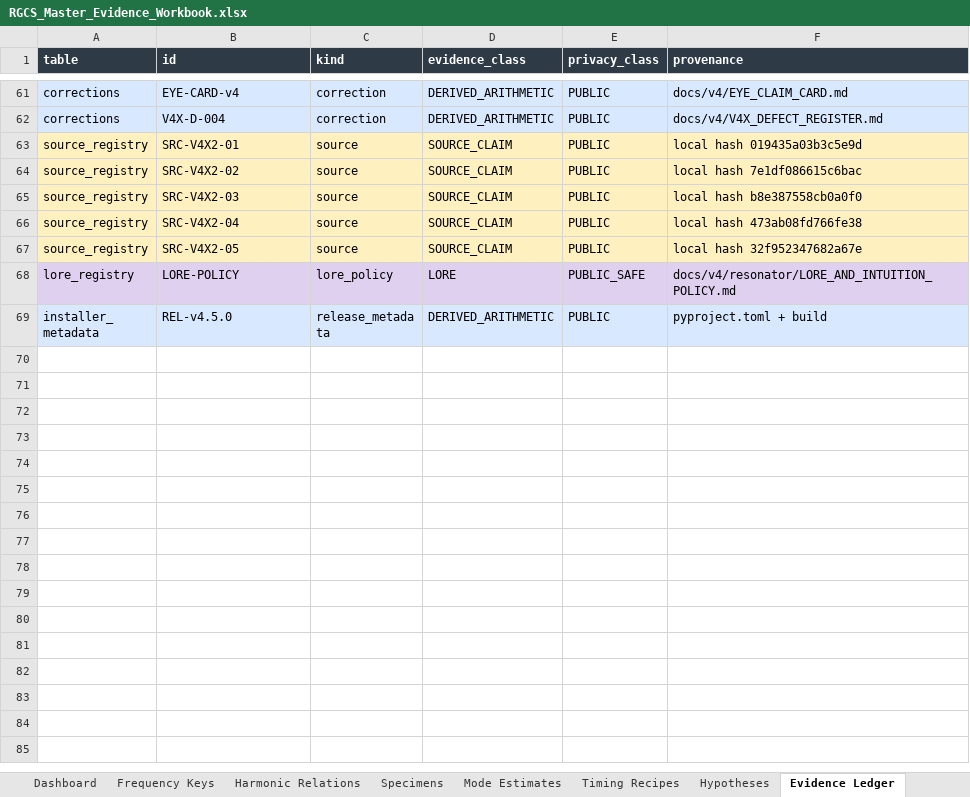
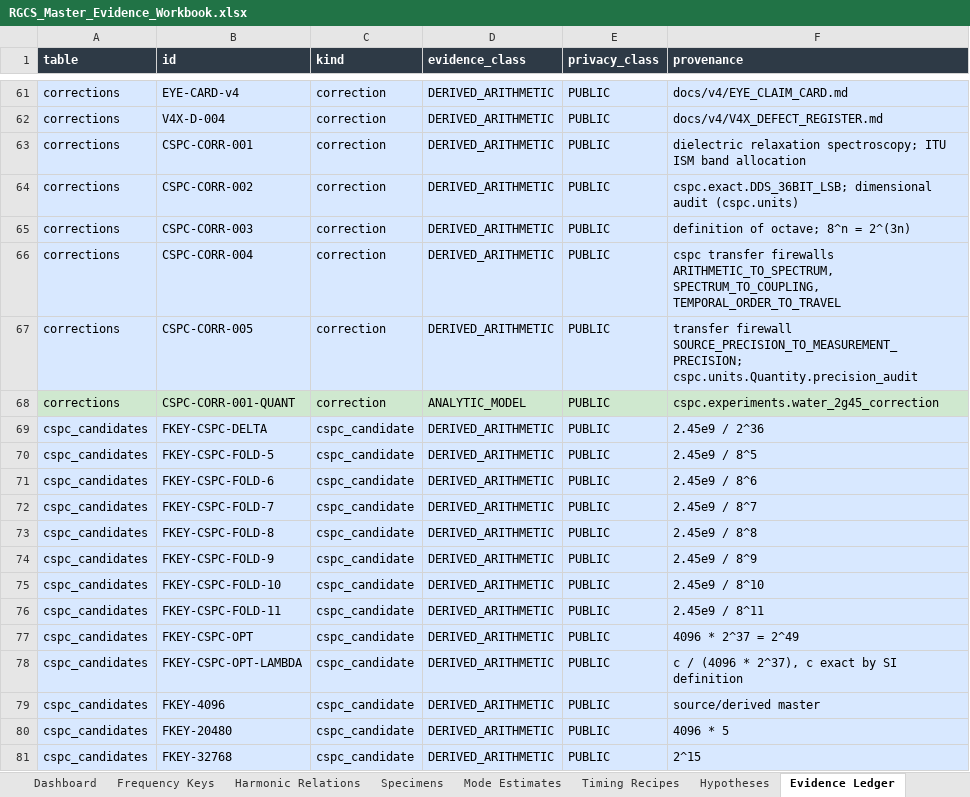
Before and after one commit to andrew867/rgcs, an Excel workbook: release/v45/RGCS_Master_Evidence_Workbook.xlsx, sheet Evidence Ledger, drawn as a sheet; only a part is shown, gaps mark what is left out; the shorter side is filled out with more unchanged rows; values as stored, in another font and other column widths than the file's, no borders; table styles not drawn; the diff covers the shown part only; the diff names each change by its address in the sheet, - before the commit and + after, or states it on an @@ line.

```diff
--- a/release/v45/RGCS_Master_Evidence_Workbook.xlsx (sheet Evidence Ledger)
+++ b/release/v45/RGCS_Master_Evidence_Workbook.xlsx (sheet Evidence Ledger)
+row 63: corrections | CSPC-CORR-001 | correction | DERIVED_ARITHMETIC | PUBLIC | dielectric relaxation spectroscopy; ITU ISM band allocation
+row 64: corrections | CSPC-CORR-002 | correction | DERIVED_ARITHMETIC | PUBLIC | cspc.exact.DDS_36BIT_LSB; dimensional audit (cspc.units)
+row 65: corrections | CSPC-CORR-003 | correction | DERIVED_ARITHMETIC | PUBLIC | definition of octave; 8^n = 2^(3n)
+row 66: corrections | CSPC-CORR-004 | correction | DERIVED_ARITHMETIC | PUBLIC | cspc transfer firewalls ARITHMETIC_TO_SPECTRUM, SPECTRUM_TO_COUPLING, TEMPORAL_ORDER_TO_TRAVEL
+row 67: corrections | CSPC-CORR-005 | correction | DERIVED_ARITHMETIC | PUBLIC | transfer firewall SOURCE_PRECISION_TO_MEASUREMENT_PRECISION; cspc.units.Quantity.precision_audit
+row 68: corrections | CSPC-CORR-001-QUANT | correction | ANALYTIC_MODEL | PUBLIC | cspc.experiments.water_2g45_correction
+row 69: cspc_candidates | FKEY-CSPC-DELTA | cspc_candidate | DERIVED_ARITHMETIC | PUBLIC | 2.45e9 / 2^36
+row 70: cspc_candidates | FKEY-CSPC-FOLD-5 | cspc_candidate | DERIVED_ARITHMETIC | PUBLIC | 2.45e9 / 8^5
+row 71: cspc_candidates | FKEY-CSPC-FOLD-6 | cspc_candidate | DERIVED_ARITHMETIC | PUBLIC | 2.45e9 / 8^6
+row 72: cspc_candidates | FKEY-CSPC-FOLD-7 | cspc_candidate | DERIVED_ARITHMETIC | PUBLIC | 2.45e9 / 8^7
+row 73: cspc_candidates | FKEY-CSPC-FOLD-8 | cspc_candidate | DERIVED_ARITHMETIC | PUBLIC | 2.45e9 / 8^8
+row 74: cspc_candidates | FKEY-CSPC-FOLD-9 | cspc_candidate | DERIVED_ARITHMETIC | PUBLIC | 2.45e9 / 8^9
+row 75: cspc_candidates | FKEY-CSPC-FOLD-10 | cspc_candidate | DERIVED_ARITHMETIC | PUBLIC | 2.45e9 / 8^10
+row 76: cspc_candidates | FKEY-CSPC-FOLD-11 | cspc_candidate | DERIVED_ARITHMETIC | PUBLIC | 2.45e9 / 8^11
+row 77: cspc_candidates | FKEY-CSPC-OPT | cspc_candidate | DERIVED_ARITHMETIC | PUBLIC | 4096 * 2^37 = 2^49
+row 78: cspc_candidates | FKEY-CSPC-OPT-LAMBDA | cspc_candidate | DERIVED_ARITHMETIC | PUBLIC | c / (4096 * 2^37), c exact by SI definition
+row 79: cspc_candidates | FKEY-4096 | cspc_candidate | DERIVED_ARITHMETIC | PUBLIC | source/derived master
+row 80: cspc_candidates | FKEY-20480 | cspc_candidate | DERIVED_ARITHMETIC | PUBLIC | 4096 * 5
+row 81: cspc_candidates | FKEY-32768 | cspc_candidate | DERIVED_ARITHMETIC | PUBLIC | 2^15
```
Also changed, not shown: 17 added rows elsewhere in this sheet, sheet Corrections, sheet Dashboard, sheet Installer Metadata, other sheet tabs, 1 other file.
